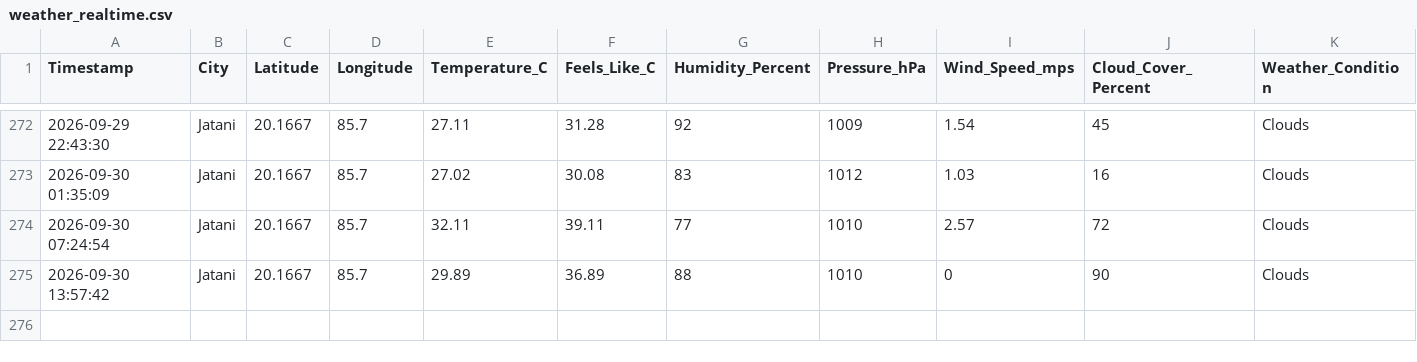
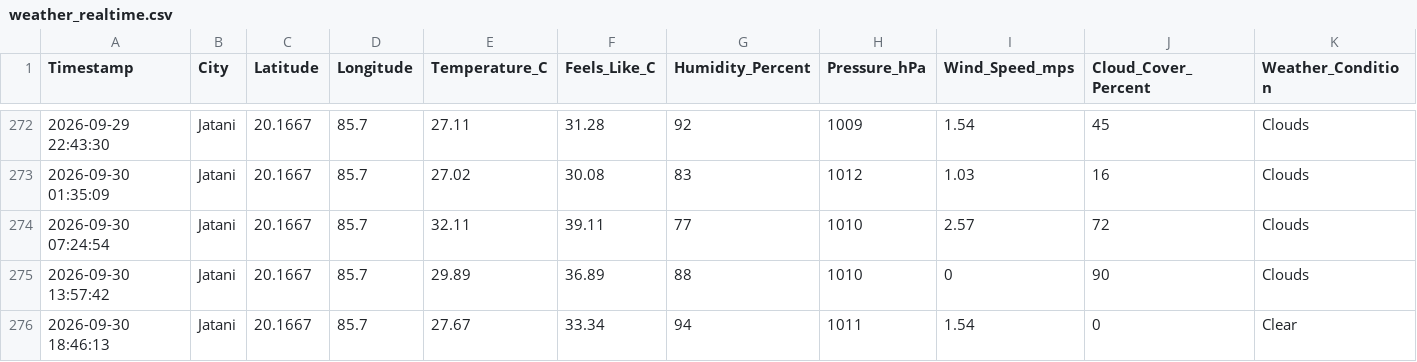
Before and after one commit to biswal-prem-5677/weather-realtime, a CSV file: weather_realtime.csv, drawn as a sheet; only a part is shown, gaps mark what is left out; rows hold the shown columns only; the diff names each change by its address in the sheet, - before the commit and + after, or states it on an @@ line.

```diff
--- a/weather_realtime.csv
+++ b/weather_realtime.csv
+row 276: 2026-09-30 18:46:13 | Jatani | 20.1667 | 85.7 | 27.67 | 33.34 | 94 | 1011 | 1.54 | 0 | Clear
```
